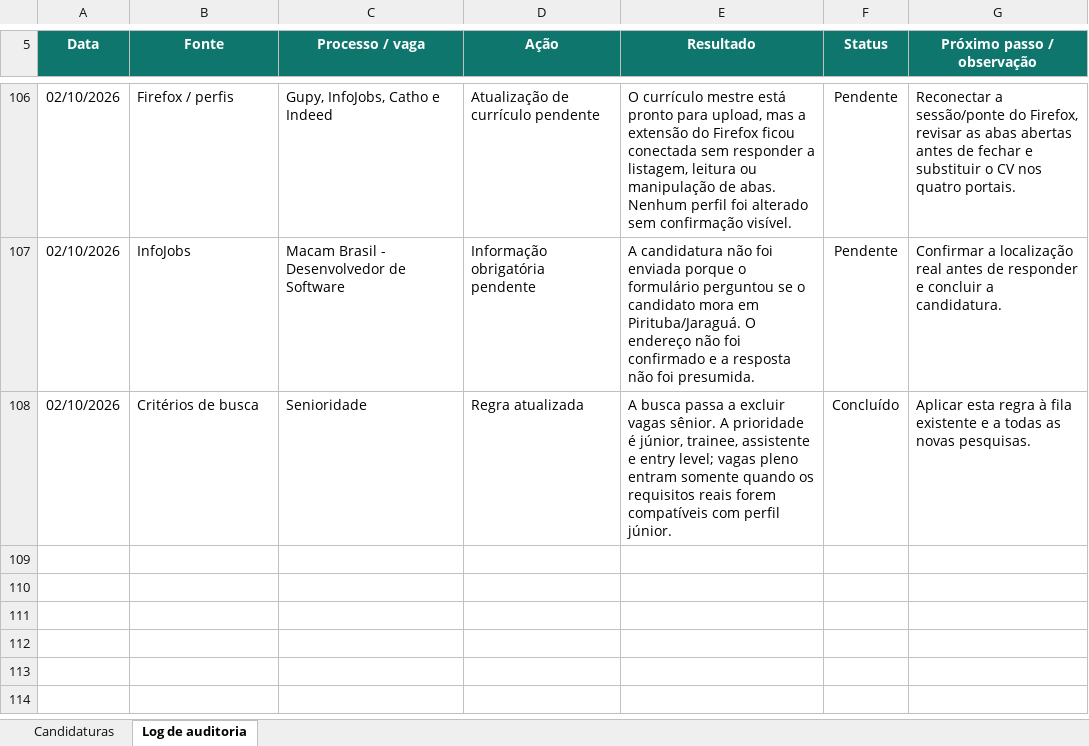
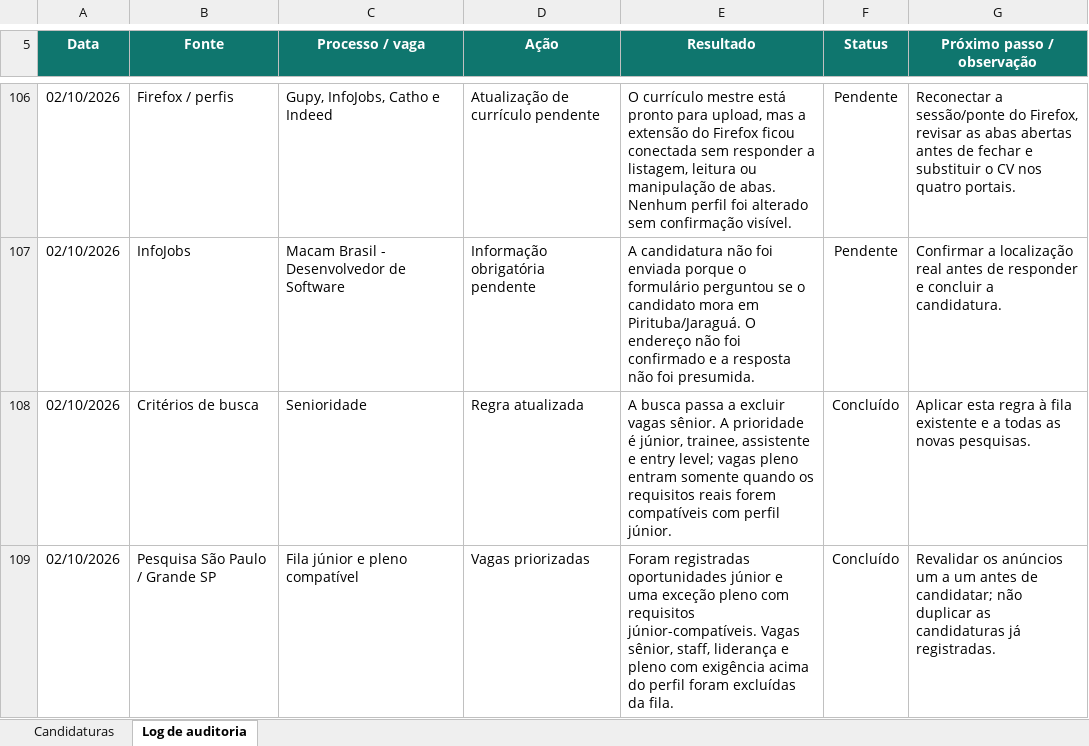
Before and after one commit to guilhermecrepaldi/vagas, an Excel workbook: planilhas/Controle_Candidaturas_Fintech_Guilherme_PUBLICO.xlsx, sheet Log de auditoria, drawn as a sheet; only a part is shown, gaps mark what is left out; values as stored, in another font and other column widths than the file's, no borders; conditional formats and table styles not drawn; the diff names each change by its address in the sheet, - before the commit and + after, or states it on an @@ line.

Commit message:
Registra fila júnior de São Paulo

```diff
--- a/planilhas/Controle_Candidaturas_Fintech_Guilherme_PUBLICO.xlsx (sheet Log de auditoria)
+++ b/planilhas/Controle_Candidaturas_Fintech_Guilherme_PUBLICO.xlsx (sheet Log de auditoria)
+row 109: 02/10/2026 | Pesquisa São Paulo / Grande SP | Fila júnior e pleno compatível | Vagas priorizadas | Foram registradas oportunidades júnior e uma exceção pleno com requisitos júnior-compatíveis. Vagas sênior, staff, liderança e pleno com exigência acima do perfil foram excluídas da fila. | Concluído | Revalidar os anúncios um a um antes de candidatar; não duplicar as candidaturas já registradas.
```
Also changed, not shown: sheet Candidaturas, formulas that keep their value, hidden cells, 1 other file.
